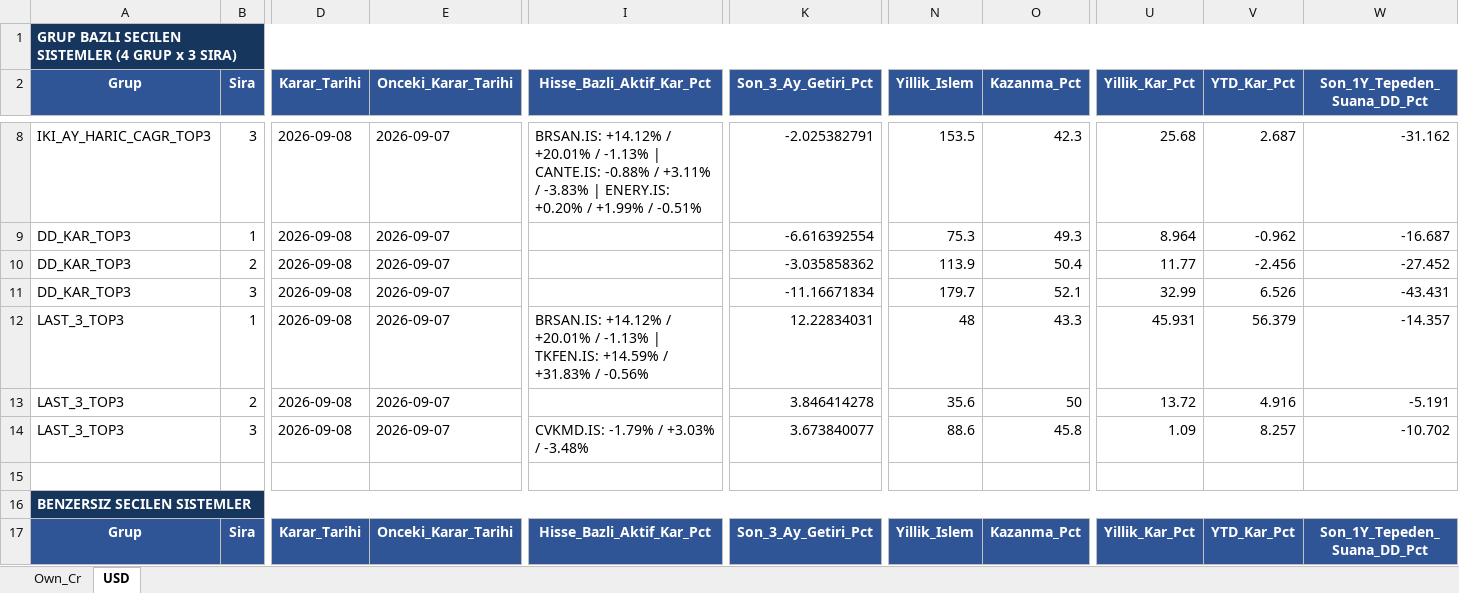
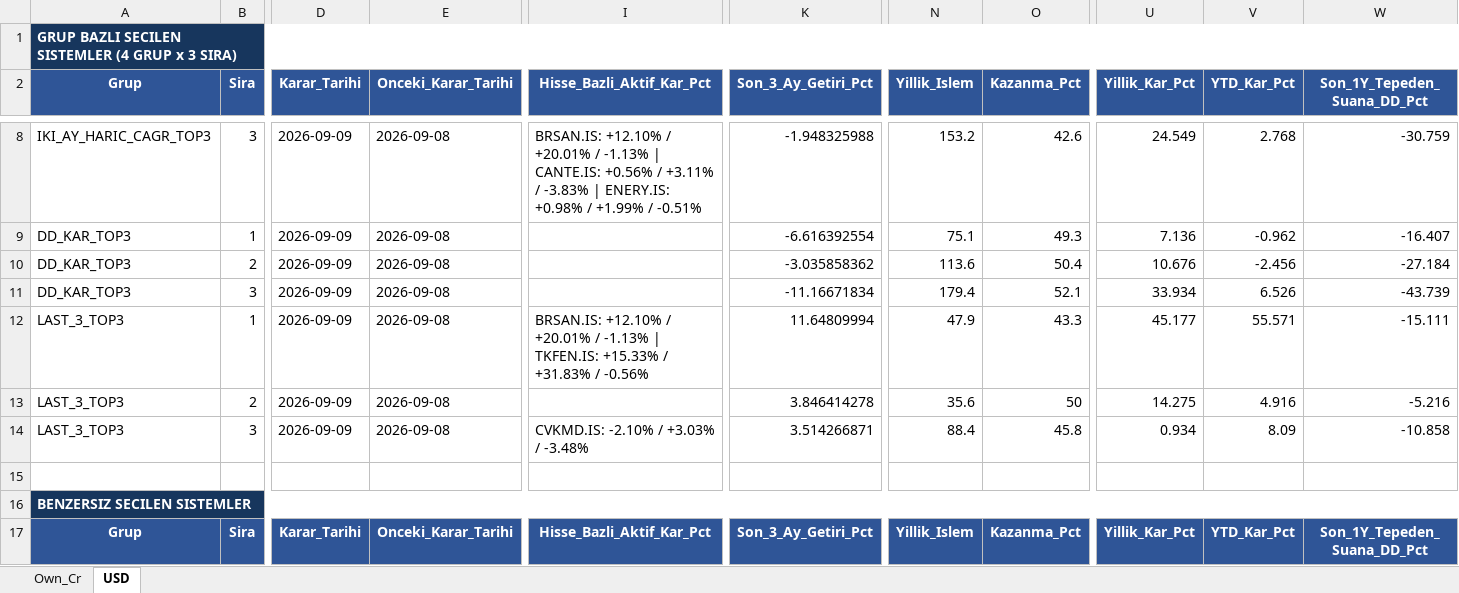
Before and after one commit to serkanche/portfoy, an Excel workbook: ATL_tr.xlsx, sheet USD, drawn as a sheet; only a part is shown, gaps mark what is left out; values as stored, in another font and other column widths than the file's, no borders; table styles not drawn; the diff covers the shown part only; the diff names each change by its address in the sheet, - before the commit and + after, or states it on an @@ line.

```diff
--- a/ATL_tr.xlsx (sheet USD)
+++ b/ATL_tr.xlsx (sheet USD)
-D8:D14 (Karar_Tarihi): 2026-09-08
+D8:D14 (Karar_Tarihi): 2026-09-09
-E8:E14 (Onceki_Karar_Tarihi): 2026-09-07
+E8:E14 (Onceki_Karar_Tarihi): 2026-09-08
-I8 (Hisse_Bazli_Aktif_Kar_Pct): BRSAN.IS: +14.12% / +20.01% / -1.13% | CANTE.IS: -0.88% / +3.11% / -3.83% | ENERY.IS: +0.20% / +1.99%…
+I8 (Hisse_Bazli_Aktif_Kar_Pct): BRSAN.IS: +12.10% / +20.01% / -1.13% | CANTE.IS: +0.56% / +3.11% / -3.83% | ENERY.IS: +0.98% / +1.99%…
-K8 (Son_3_Ay_Getiri_Pct): -2.025382791
+K8 (Son_3_Ay_Getiri_Pct): -1.948325988
-N8 (Yillik_Islem): 153.5
+N8 (Yillik_Islem): 153.2
-O8 (Kazanma_Pct): 42.3
+O8 (Kazanma_Pct): 42.6
-U8 (Yillik_Kar_Pct): 25.68
+U8 (Yillik_Kar_Pct): 24.549
-V8 (YTD_Kar_Pct): 2.687
+V8 (YTD_Kar_Pct): 2.768
-W8 (Son_1Y_Tepeden_Suana_DD_Pct): -31.162
+W8 (Son_1Y_Tepeden_Suana_DD_Pct): -30.759
-N9 (Yillik_Islem): 75.3
+N9 (Yillik_Islem): 75.1
-U9 (Yillik_Kar_Pct): 8.964
+U9 (Yillik_Kar_Pct): 7.136
-W9 (Son_1Y_Tepeden_Suana_DD_Pct): -16.687
+W9 (Son_1Y_Tepeden_Suana_DD_Pct): -16.407
-N10 (Yillik_Islem): 113.9
+N10 (Yillik_Islem): 113.6
-U10 (Yillik_Kar_Pct): 11.77
+U10 (Yillik_Kar_Pct): 10.676
-W10 (Son_1Y_Tepeden_Suana_DD_Pct): -27.452
+W10 (Son_1Y_Tepeden_Suana_DD_Pct): -27.184
-N11 (Yillik_Islem): 179.7
+N11 (Yillik_Islem): 179.4
-U11 (Yillik_Kar_Pct): 32.99
+U11 (Yillik_Kar_Pct): 33.934
-W11 (Son_1Y_Tepeden_Suana_DD_Pct): -43.431
+W11 (Son_1Y_Tepeden_Suana_DD_Pct): -43.739
-I12 (Hisse_Bazli_Aktif_Kar_Pct): BRSAN.IS: +14.12% / +20.01% / -1.13% | TKFEN.IS: +14.59% / +31.83%…
+I12 (Hisse_Bazli_Aktif_Kar_Pct): BRSAN.IS: +12.10% / +20.01% / -1.13% | TKFEN.IS: +15.33% / +31.83%…
-K12 (Son_3_Ay_Getiri_Pct): 12.22834031
+K12 (Son_3_Ay_Getiri_Pct): 11.64809994
-N12 (Yillik_Islem): 48
+N12 (Yillik_Islem): 47.9
-U12 (Yillik_Kar_Pct): 45.931
+U12 (Yillik_Kar_Pct): 45.177
-V12 (YTD_Kar_Pct): 56.379
+V12 (YTD_Kar_Pct): 55.571
-W12 (Son_1Y_Tepeden_Suana_DD_Pct): -14.357
+W12 (Son_1Y_Tepeden_Suana_DD_Pct): -15.111
-U13 (Yillik_Kar_Pct): 13.72
+U13 (Yillik_Kar_Pct): 14.275
-W13 (Son_1Y_Tepeden_Suana_DD_Pct): -5.191
+W13 (Son_1Y_Tepeden_Suana_DD_Pct): -5.216
-I14 (Hisse_Bazli_Aktif_Kar_Pct): CVKMD.IS: -1.79% / +3.03% / -3.48%
+I14 (Hisse_Bazli_Aktif_Kar_Pct): CVKMD.IS: -2.10% / +3.03% / -3.48%
-K14 (Son_3_Ay_Getiri_Pct): 3.673840077
+K14 (Son_3_Ay_Getiri_Pct): 3.514266871
-N14 (Yillik_Islem): 88.6
+N14 (Yillik_Islem): 88.4
-U14 (Yillik_Kar_Pct): 1.09
+U14 (Yillik_Kar_Pct): 0.934
-V14 (YTD_Kar_Pct): 8.257
+V14 (YTD_Kar_Pct): 8.09
-W14 (Son_1Y_Tepeden_Suana_DD_Pct): -10.702
+W14 (Son_1Y_Tepeden_Suana_DD_Pct): -10.858
```
Also changed, not shown: 107 edited cells elsewhere in this sheet, sheet Own_Cr.
